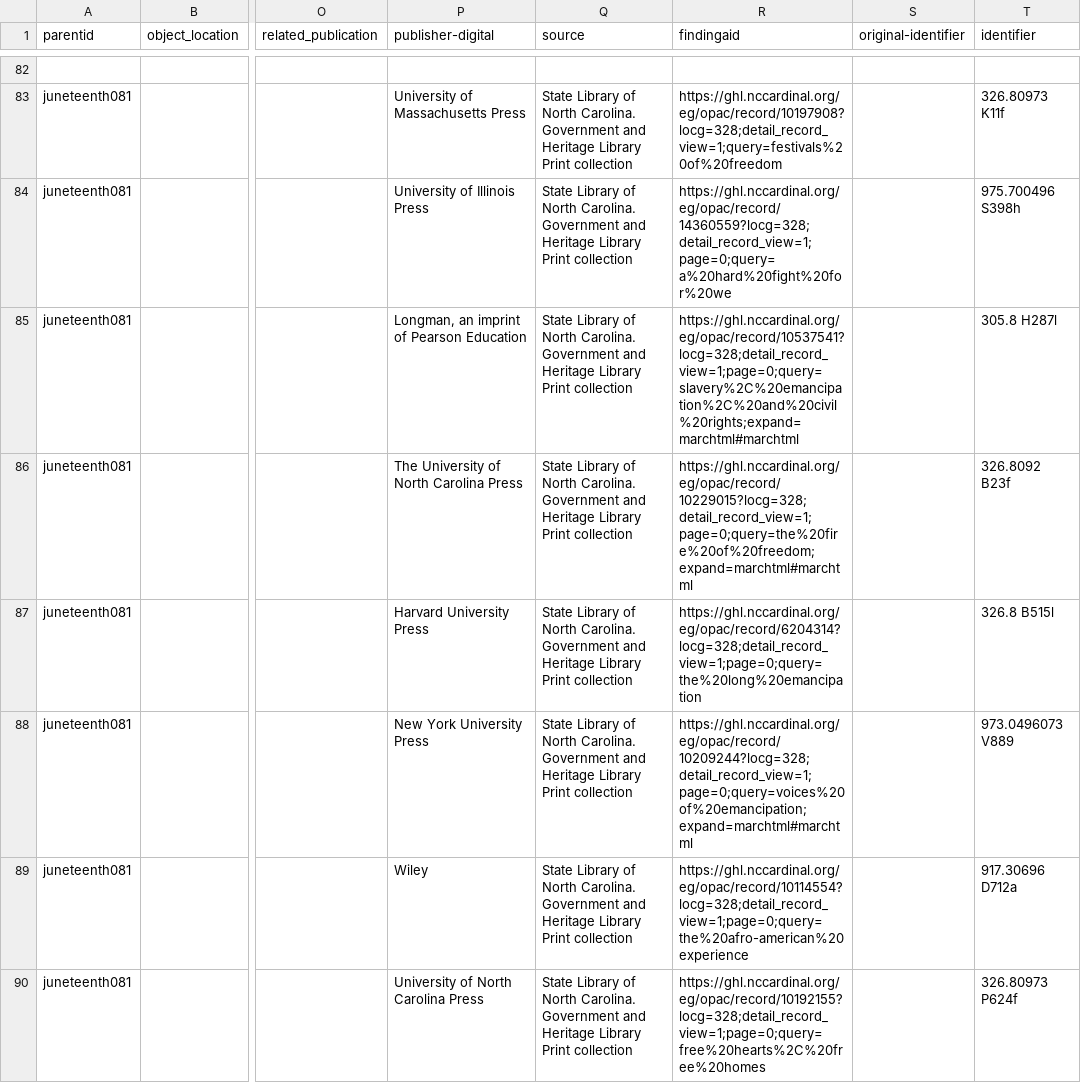
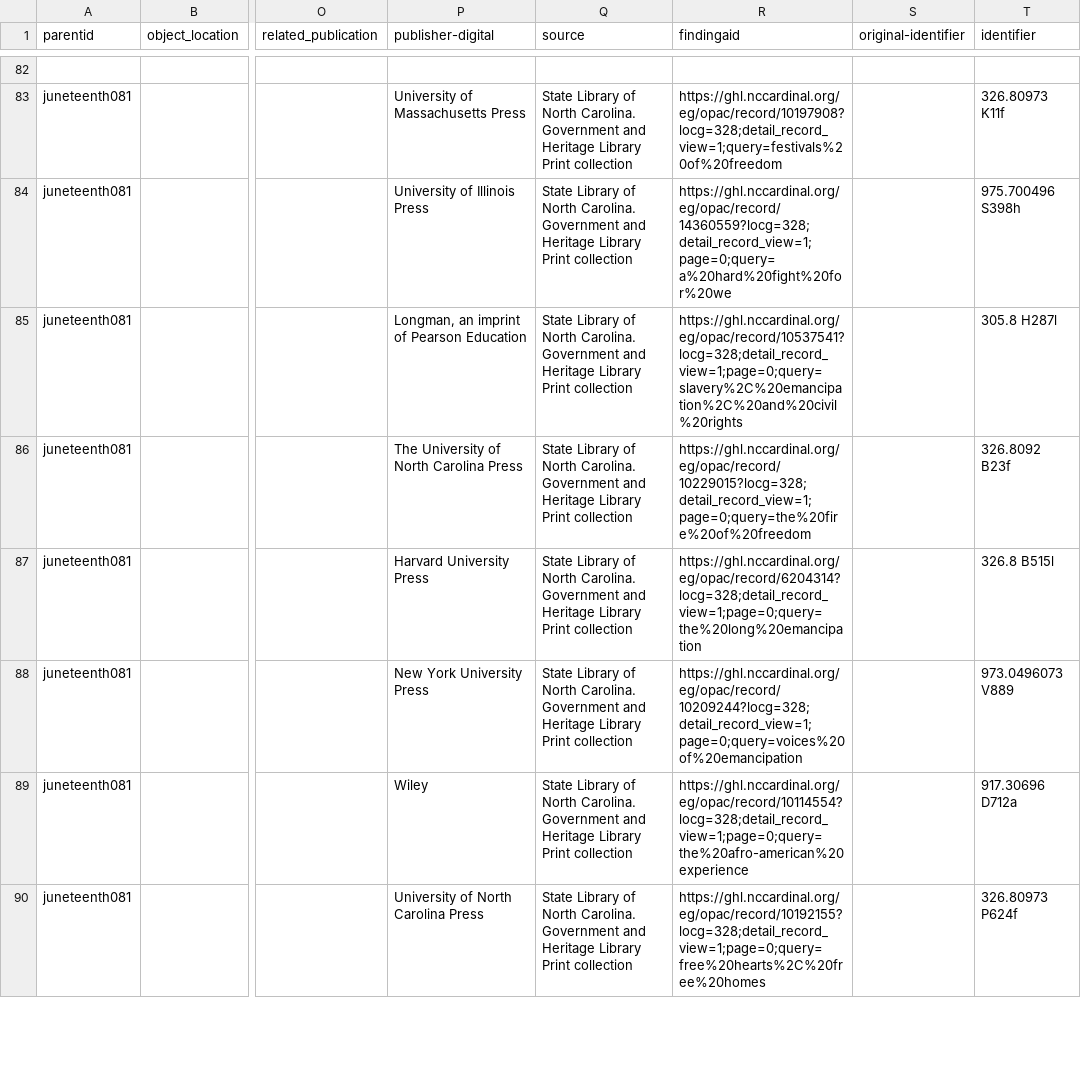
Before and after one commit to SLNC-DIMP/juneteenth, a CSV file: _data/juneteenth-metadata.csv, drawn as a sheet; only a part is shown, gaps mark what is left out; the diff names each change by its address in the sheet, - before the commit and + after, or states it on an @@ line.

Commit message:
Update metadata

```diff
--- a/_data/juneteenth-metadata.csv
+++ b/_data/juneteenth-metadata.csv
-R85 (findingaid): https://ghl.nccardinal.org/eg/opac/record/10537541?locg=328;detail_record_view=1;page=0;query=slavery%2C%20emancipation%2C%20and%20civil%20rights;expand=marchtml#marchtml
+R85 (findingaid): https://ghl.nccardinal.org/eg/opac/record/10537541?locg=328;detail_record_view=1;page=0;query=slavery%2C%20emancipation%2C%20and%20civil%20rights
-R86 (findingaid): https://ghl.nccardinal.org/eg/opac/record/10229015?locg=328;detail_record_view=1;page=0;query=the%20fire%20of%20freedom;expand=marchtml#marchtml
+R86 (findingaid): https://ghl.nccardinal.org/eg/opac/record/10229015?locg=328;detail_record_view=1;page=0;query=the%20fire%20of%20freedom
-R88 (findingaid): https://ghl.nccardinal.org/eg/opac/record/10209244?locg=328;detail_record_view=1;page=0;query=voices%20of%20emancipation;expand=marchtml#marchtml
+R88 (findingaid): https://ghl.nccardinal.org/eg/opac/record/10209244?locg=328;detail_record_view=1;page=0;query=voices%20of%20emancipation
```
